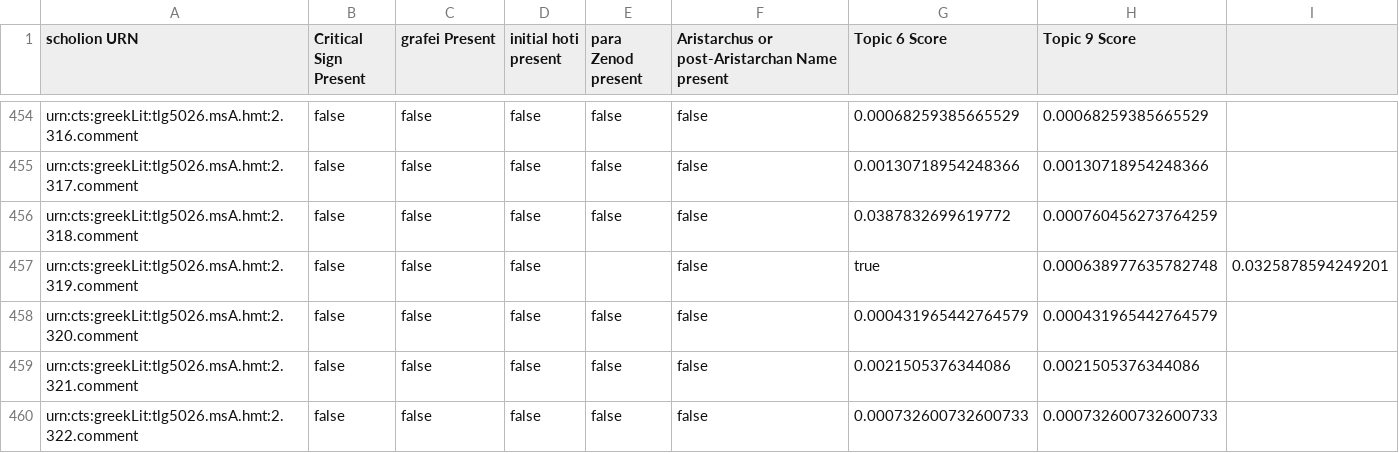
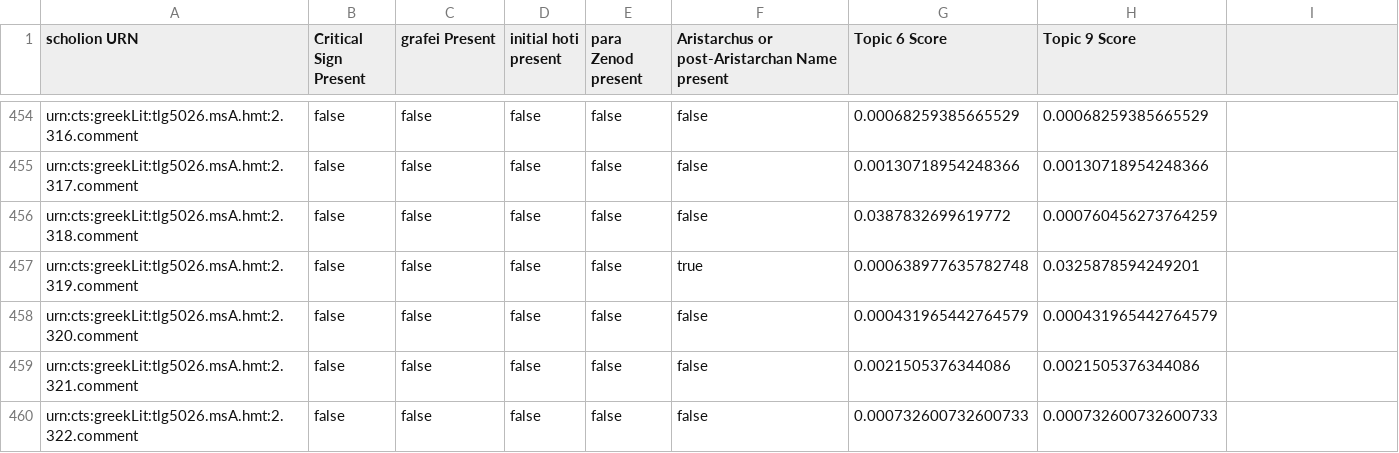
Before and after one commit to mwauke/seniorThesis, a TSV file: data/aristarchanFeaturesData/updated-msA-Aristarchan.tsv, drawn as a sheet; only a part is shown, gaps mark what is left out.

Commit message:
Update updated-msA-Aristarchan.tsv

```diff
--- a/data/aristarchanFeaturesData/updated-msA-Aristarchan.tsv
+++ b/data/aristarchanFeaturesData/updated-msA-Aristarchan.tsv
@@ -456,3 +456,3 @@ urn:cts:greekLit:tlg5026.msA.hmt:2.317.comment	false	false	false	false	false	"0.
 urn:cts:greekLit:tlg5026.msA.hmt:2.318.comment	false	false	false	false	false	"0.0387832699619772"	"0.000760456273764259"
-urn:cts:greekLit:tlg5026.msA.hmt:2.319.comment	false	false	false		false	true	"0.000638977635782748"	"0.0325878594249201"
+urn:cts:greekLit:tlg5026.msA.hmt:2.319.comment	false	false	false	false	true	"0.000638977635782748"	"0.0325878594249201"
 urn:cts:greekLit:tlg5026.msA.hmt:2.320.comment	false	false	false	false	false	"0.000431965442764579"	"0.000431965442764579"
```
